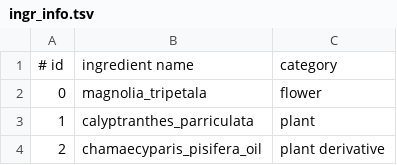
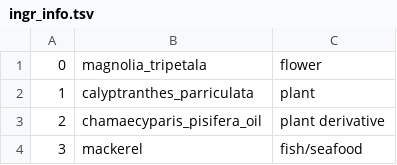
Before and after one commit to levi006/FlavorNet, a TSV file: seed_data/ingr_info.tsv, drawn as a sheet; only a part is shown; the shorter side is filled out with more unchanged rows; the diff names each change by its address in the sheet, - before the commit and + after, or states it on an @@ line.

```diff
--- a/seed_data/ingr_info.tsv
+++ b/seed_data/ingr_info.tsv
-row 1: # id | ingredient name | category
```
Also changed, not shown: seed_data/comp_info.tsv, seed_data/ingr_comp.tsv, 3 other files.
